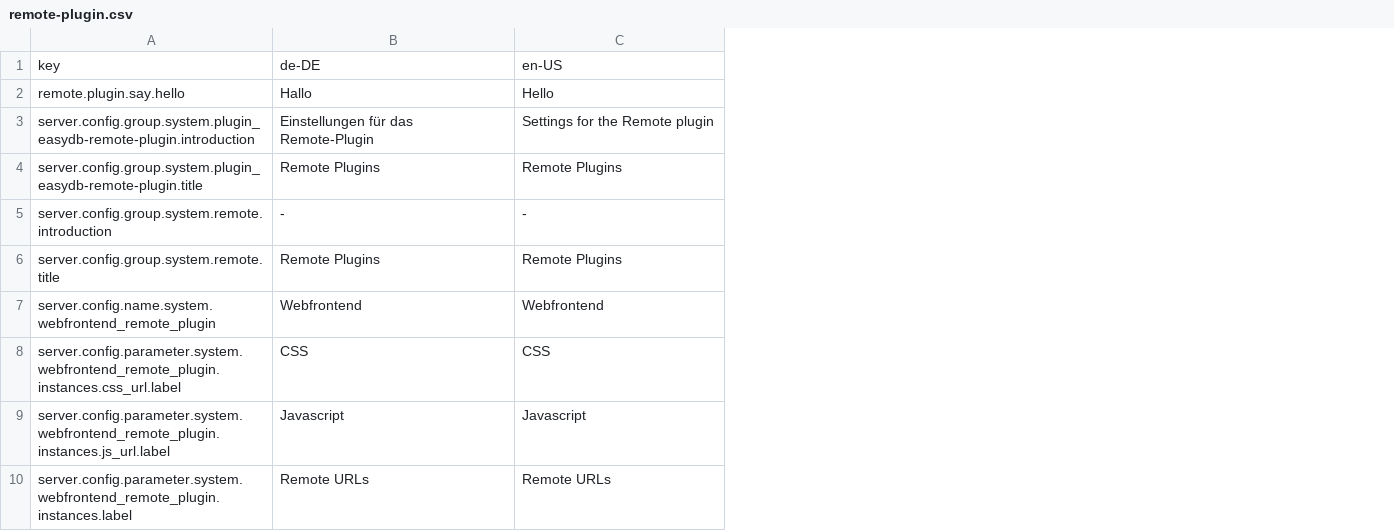
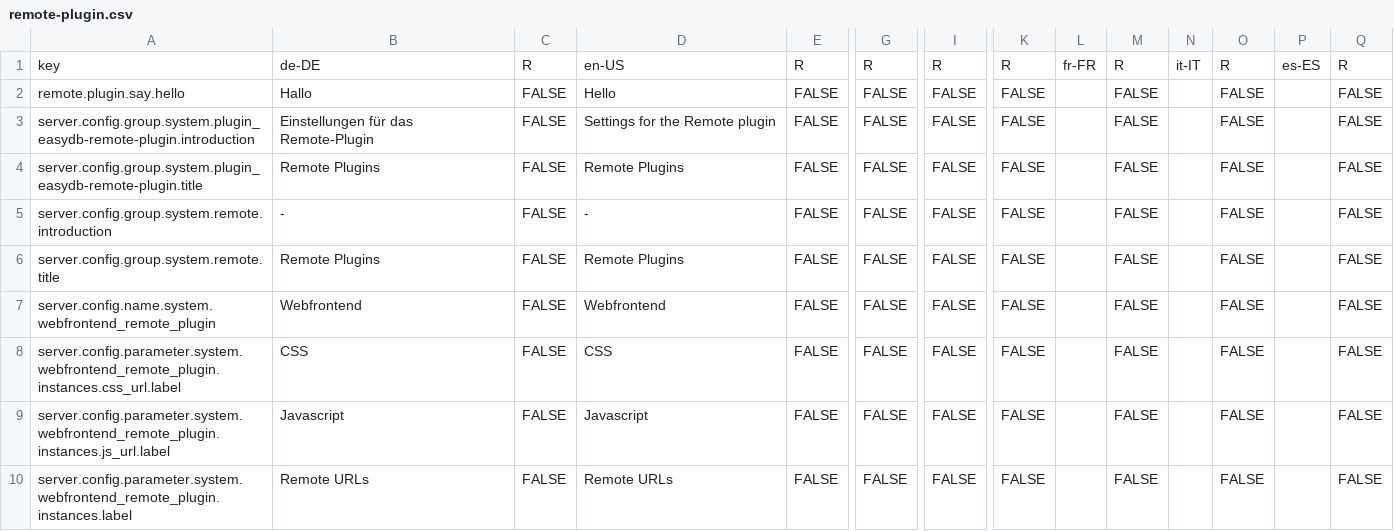
Before and after one commit to programmfabrik/easydb-remote-plugin, a CSV file: l10n/remote-plugin.csv, drawn as a sheet; only a part is shown, gaps mark what is left out; the diff names each change by its address in the sheet, - before the commit and + after, or states it on an @@ line.

Commit message:
updated l10n

```diff
--- a/l10n/remote-plugin.csv
+++ b/l10n/remote-plugin.csv
+column C, rows 1-10: R | FALSE | FALSE | FALSE | FALSE | FALSE | FALSE | FALSE | FALSE | FALSE
+column E, rows 1-10: R | FALSE | FALSE | FALSE | FALSE | FALSE | FALSE | FALSE | FALSE | FALSE
+column G, rows 1-10: R | FALSE | FALSE | FALSE | FALSE | FALSE | FALSE | FALSE | FALSE | FALSE
+column I, rows 1-10: R | FALSE | FALSE | FALSE | FALSE | FALSE | FALSE | FALSE | FALSE | FALSE
+column K, rows 1-10: R | FALSE | FALSE | FALSE | FALSE | FALSE | FALSE | FALSE | FALSE | FALSE
+column L, row 1: fr-FR
+column M, rows 1-10: R | FALSE | FALSE | FALSE | FALSE | FALSE | FALSE | FALSE | FALSE | FALSE
+column N, row 1: it-IT
+column O, rows 1-10: R | FALSE | FALSE | FALSE | FALSE | FALSE | FALSE | FALSE | FALSE | FALSE
+column P, row 1: es-ES
+column Q, rows 1-10: R | FALSE | FALSE | FALSE | FALSE | FALSE | FALSE | FALSE | FALSE | FALSE
```
